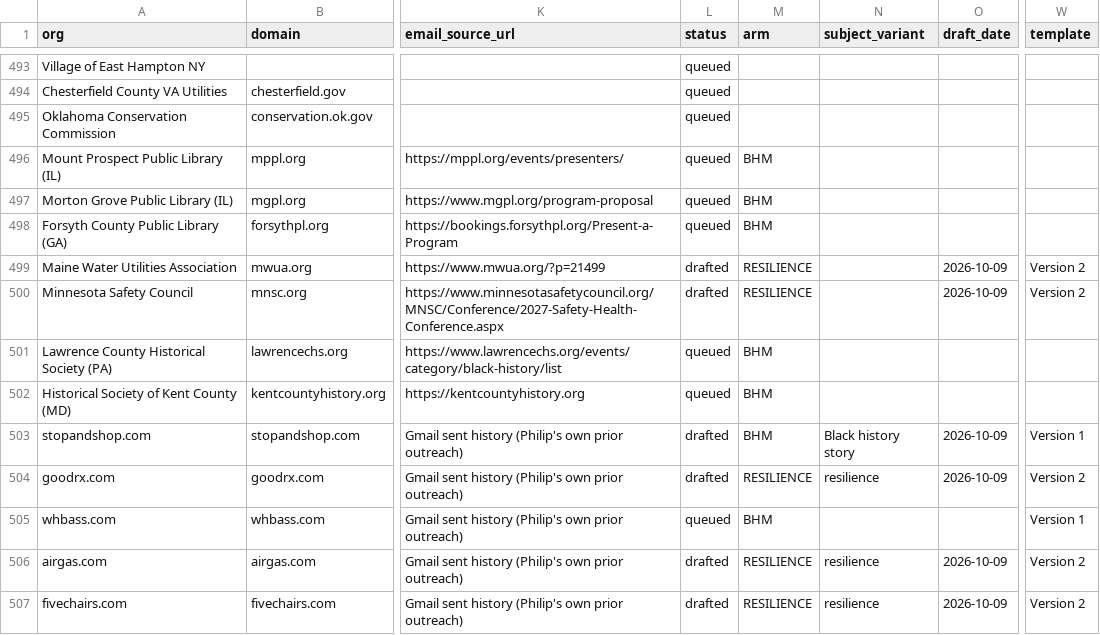
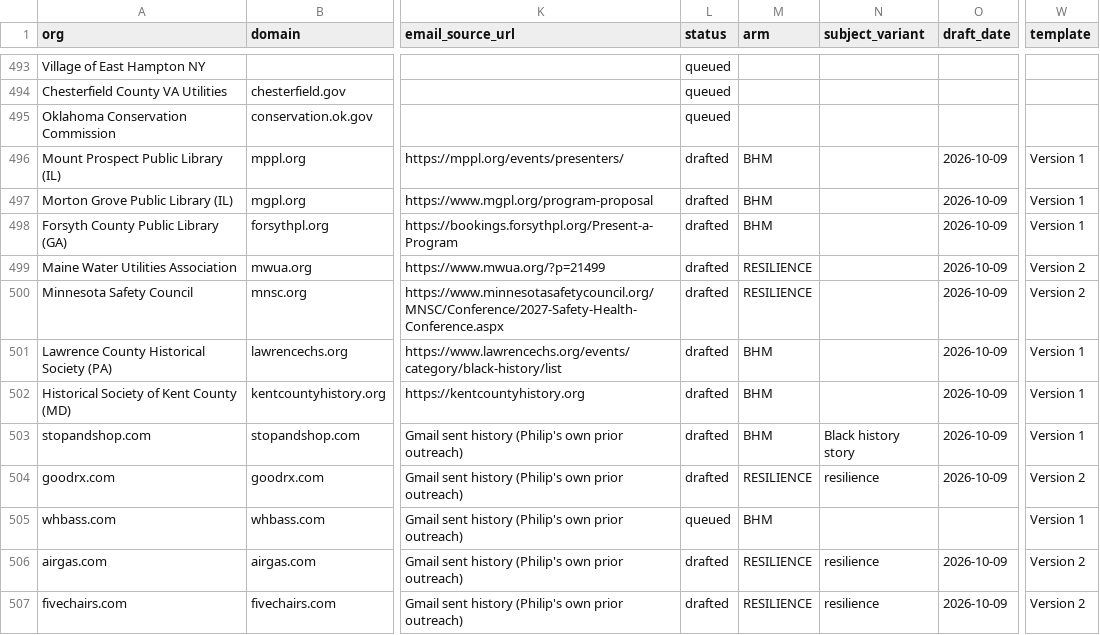
Before and after one commit to philiplightmile/theinventorlightmilemedia, a CSV file: bhm-corp/candidates.csv, drawn as a sheet; only a part is shown, gaps mark what is left out; the diff names each change by its address in the sheet, - before the commit and + after, or states it on an @@ line.

```diff
--- a/bhm-corp/candidates.csv
+++ b/bhm-corp/candidates.csv
-L496:L498 (status): queued
+L496:L498 (status): drafted
-O496:O498 (draft_date): (empty)
+O496:O498 (draft_date): 2026-10-09
-W496:W498 (template): (empty)
+W496:W498 (template): Version 1
-L501:L502 (status): queued
+L501:L502 (status): drafted
-O501:O502 (draft_date): (empty)
+O501:O502 (draft_date): 2026-10-09
-W501:W502 (template): (empty)
+W501:W502 (template): Version 1
```
Also changed, not shown: 1 other file.
